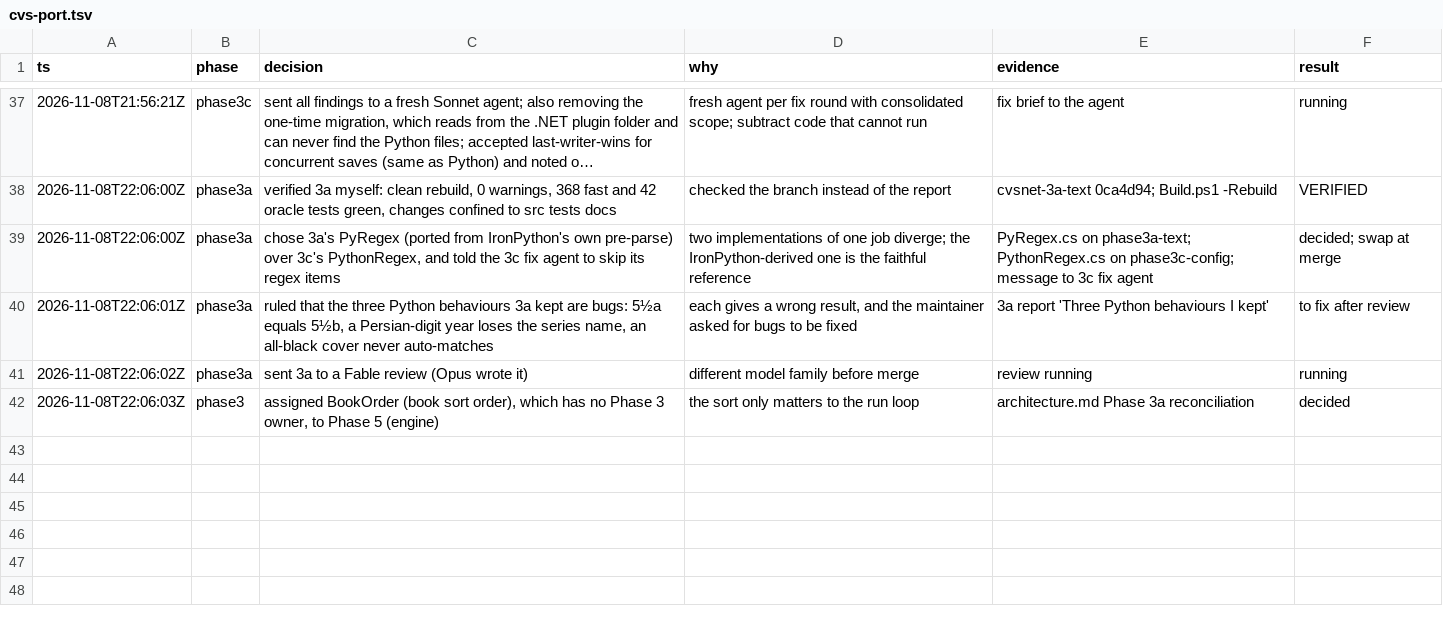
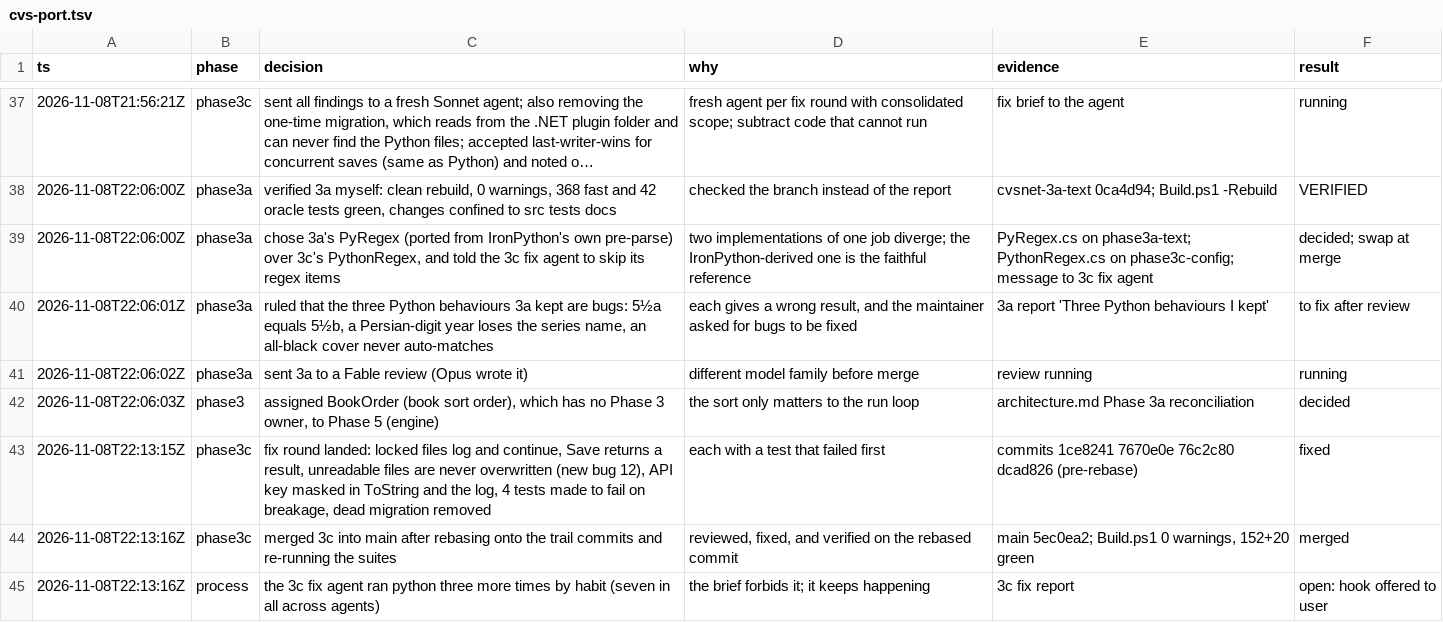
Before and after one commit to WizardsAreNeverLate/ComicApiPluginForComicRack, a TSV file: .audit/cvs-port.tsv, drawn as a sheet; only a part is shown, gaps mark what is left out; long unchanged cells end in ….

Commit message:
docs: log the 3c merge

```diff
--- a/.audit/cvs-port.tsv
+++ b/.audit/cvs-port.tsv
@@ -42 +42,4 @@ ts	phase	decision	why	evidence	result
 2026-11-08T22:06:03Z	phase3	assigned BookOrder (book sort order), which has no Phase 3 owner, to Phase 5 (engine)	the sort only matters to the run loop	architecture.md Phase 3a reconciliation	decided
+2026-11-08T22:13:15Z	phase3c	fix round landed: locked files log and continue, Save returns a result, unreadable files are never overwritten (new bug 12), API key masked in ToString and the log, 4 tests made to fail on breakage, dead migration removed	each with a test that failed first	commits 1ce8241 7670e0e 76c2c80 dcad826 (pre-rebase)	fixed
+2026-11-08T22:13:16Z	phase3c	merged 3c into main after rebasing onto the trail commits and re-running the suites	reviewed, fixed, and verified on the rebased commit	main 5ec0ea2; Build.ps1 0 warnings, 152+20 green	merged
+2026-11-08T22:13:16Z	process	the 3c fix agent ran python three more times by habit (seven in all across agents)	the brief forbids it; it keeps happening	3c fix report	open: hook offered to user
```
